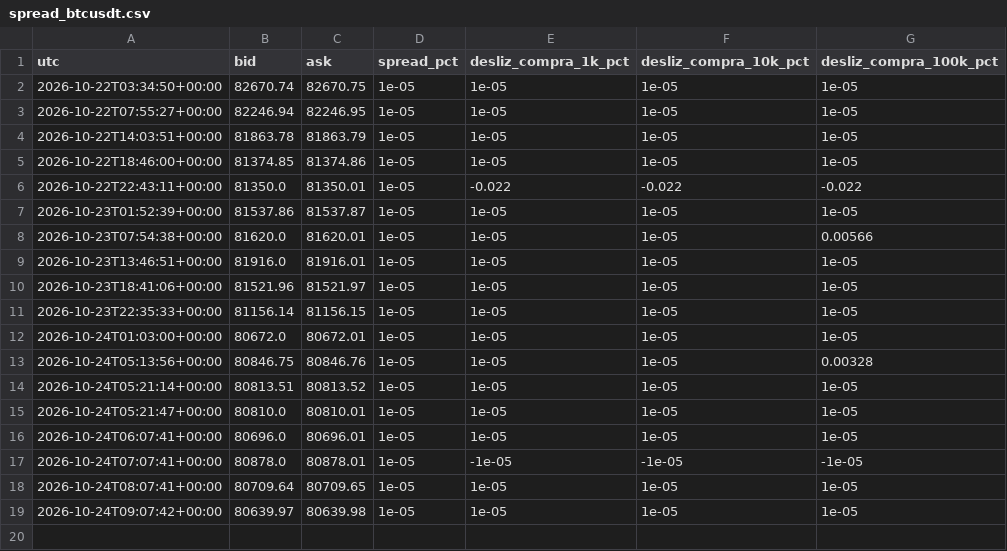
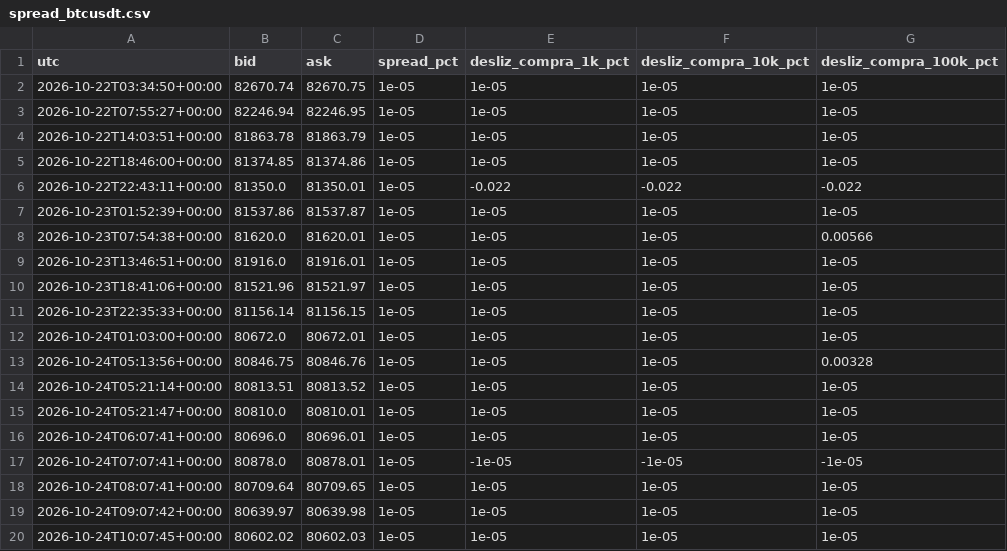
Before and after one commit to Kronnos2006/xauusd-ema-atr-bot, a CSV file: data/mercado/spread_btcusdt.csv, drawn as a sheet; the diff names each change by its address in the sheet, - before the commit and + after, or states it on an @@ line.

Commit message:
Mercado: datos de BTC 2026-10-24T10:07Z (guardia)

```diff
--- a/data/mercado/spread_btcusdt.csv
+++ b/data/mercado/spread_btcusdt.csv
+row 20: 2026-10-24T10:07:45+00:00 | 80602.02 | 80602.03 | 1e-05 | 1e-05 | 1e-05 | 1e-05
```
